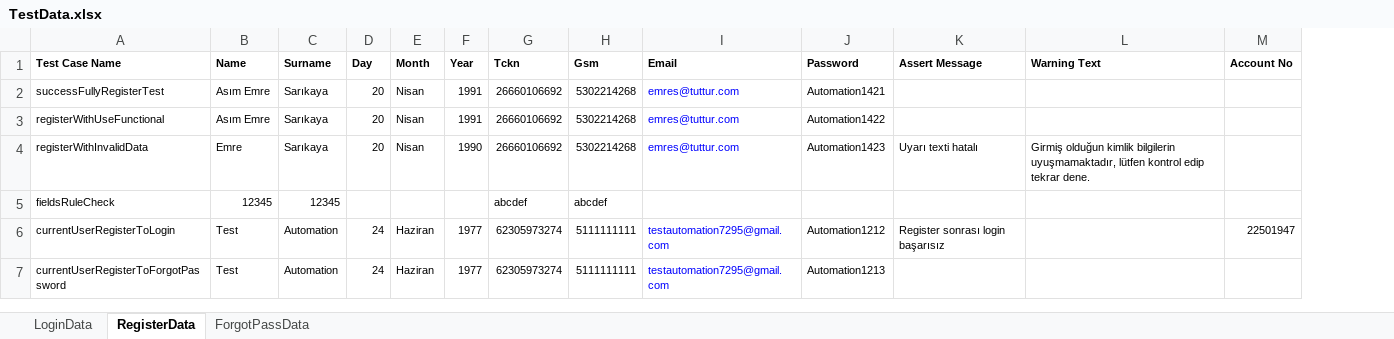
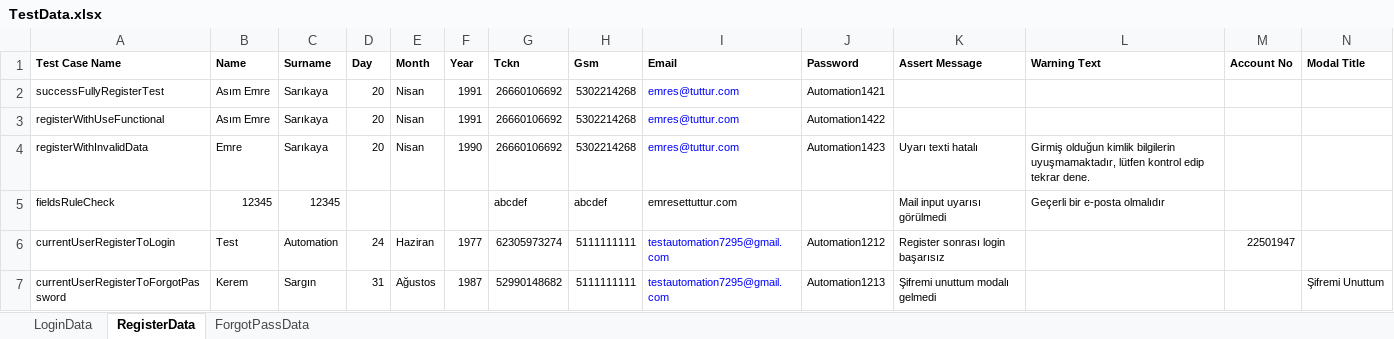
Before and after one commit to Emresy1/webautomationls, an Excel workbook: target/test-classes/TestData.xlsx, sheet RegisterData, drawn as a sheet; values as stored, in another font and other column widths than the file's, no borders; the diff names each change by its address in the sheet, - before the commit and + after, or states it on an @@ line.

Commit message:
register cases

```diff
--- a/target/test-classes/TestData.xlsx (sheet RegisterData)
+++ b/target/test-classes/TestData.xlsx (sheet RegisterData)
+column N (Modal Title), row 7: Şifremi Unuttum
-I5 (Email): (empty)
+I5 (Email): emresettuttur.com
-K5 (Assert Message): (empty)
+K5 (Assert Message): Mail input uyarısı görülmedi
-L5 (Warning Text): (empty)
+L5 (Warning Text): Geçerli bir e-posta olmalıdır
-B7 (Name): Test
+B7 (Name): Kerem
-C7 (Surname): Automation
+C7 (Surname): Sargın
-D7 (Day): 24
+D7 (Day): 31
-E7 (Month): Haziran
+E7 (Month): Ağustos
-F7 (Year): 1977
+F7 (Year): 1987
-G7 (Tckn): 62305973274
+G7 (Tckn): 52990148682
-K7 (Assert Message): (empty)
+K7 (Assert Message): Şifremi unuttum modalı gelmedi
```
Also changed, not shown: sheet ForgotPassData, 3 other files.
